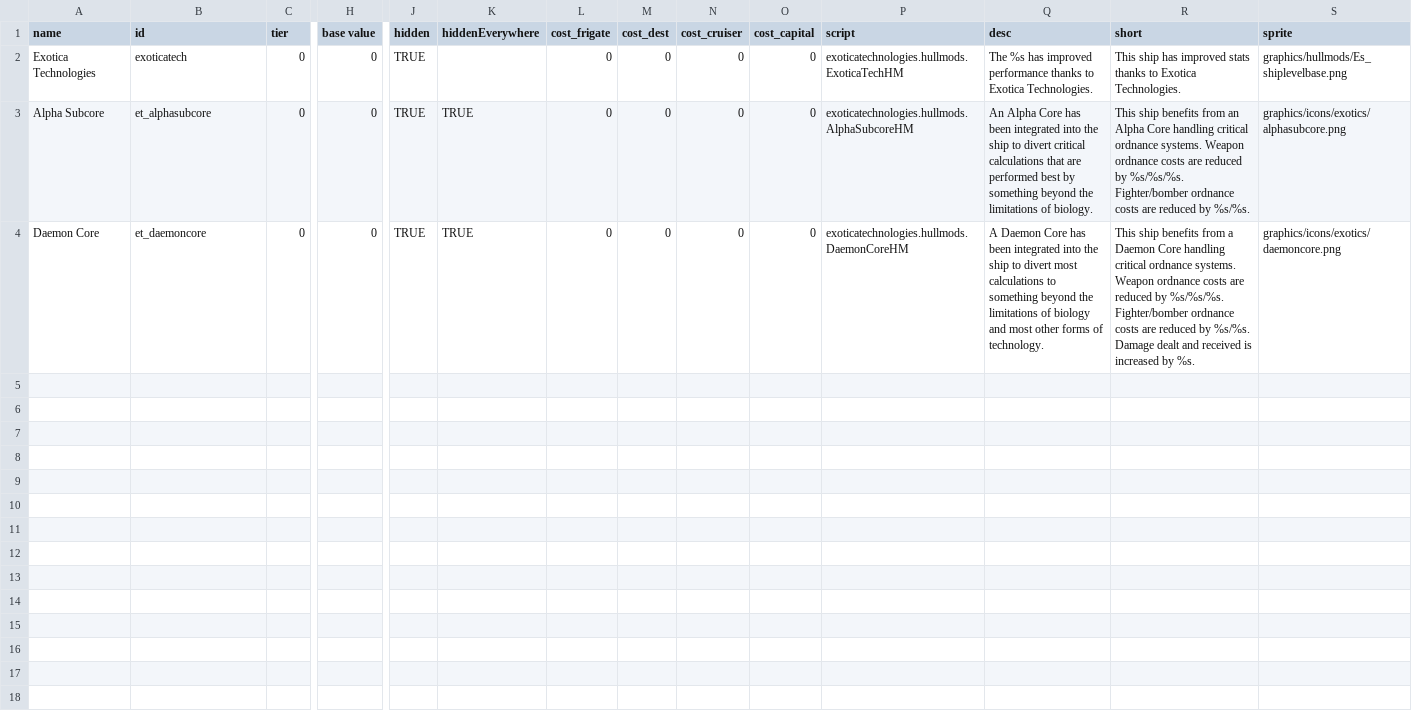
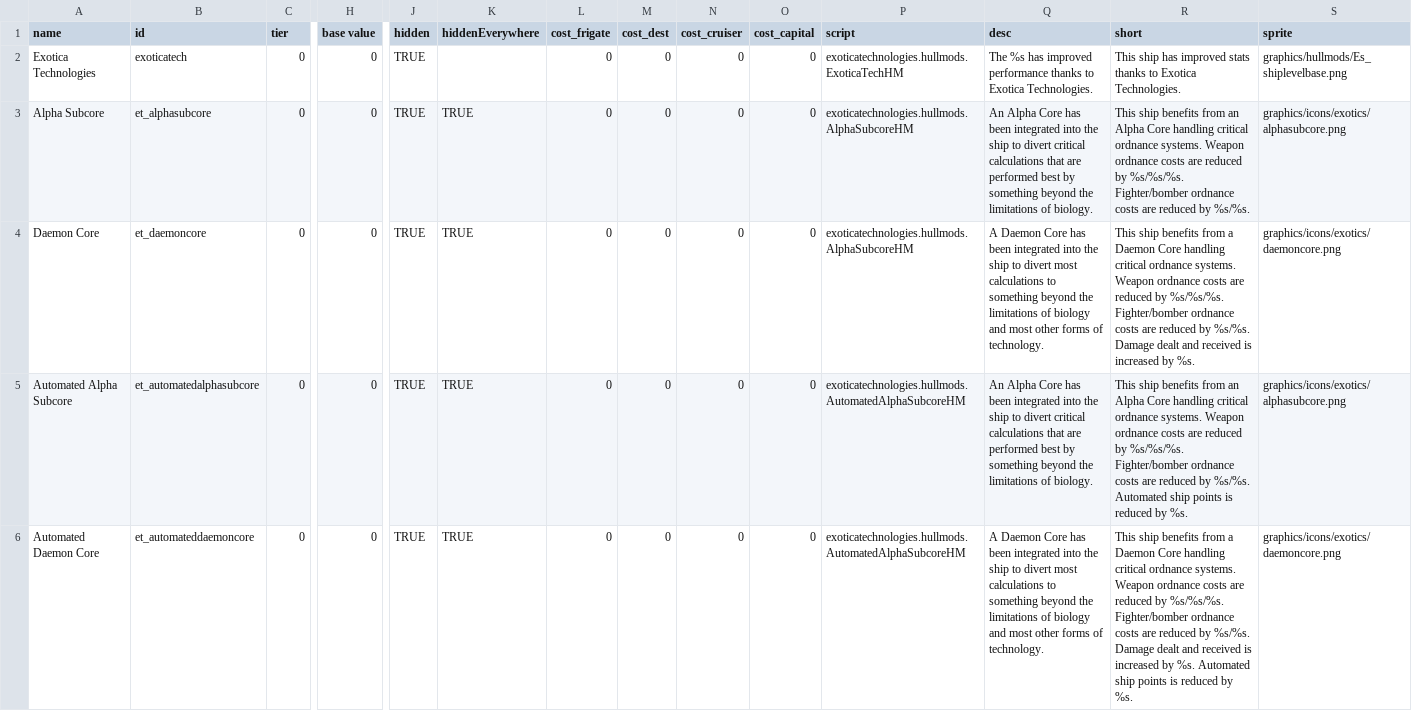
Before and after one commit to scardwell15/ExoticaTechnologies, a CSV file: data/hullmods/hull_mods.csv, drawn as a sheet; only a part is shown, gaps mark what is left out; rows hold the shown columns only; the diff names each change by its address in the sheet, - before the commit and + after, or states it on an @@ line.

Commit message:
exotic data refactor

```diff
--- a/data/hullmods/hull_mods.csv
+++ b/data/hullmods/hull_mods.csv
-P4 (script): exoticatechnologies.hullmods.DaemonCoreHM
+P4 (script): exoticatechnologies.hullmods.AlphaSubcoreHM
+row 5: Automated Alpha Subcore | et_automatedalphasubcore | 0 | 0 | TRUE | TRUE | 0 | 0 | 0 | 0 | exoticatechnologies.hullmods.AutomatedAlphaSubcoreHM | An Alpha Core has been integrated into the ship to divert critical calculations that are performed best by something beyond the limitations of biology. | This ship benefits from an Alpha Core handling critical ordnance systems. Weapon ordnance costs are reduced by %s/%s/%s. Fighter/bomber ordnance costs are reduced by %s/%s. Automated ship points is reduced by %s. | graphics/icons/exotics/alphasubcore.png
+row 6: Automated Daemon Core | et_automateddaemoncore | 0 | 0 | TRUE | TRUE | 0 | 0 | 0 | 0 | exoticatechnologies.hullmods.AutomatedAlphaSubcoreHM | A Daemon Core has been integrated into the ship to divert most calculations to something beyond the limitations of biology and most other forms of technology. | This ship benefits from a Daemon Core handling critical ordnance systems. Weapon ordnance costs are reduced by %s/%s/%s. Fighter/bomber ordnance costs are reduced by %s/%s. Damage dealt and received is increased by %s. Automated ship points is reduced by %s. | graphics/icons/exotics/daemoncore.png
```
Also changed, not shown: 31 other files.
